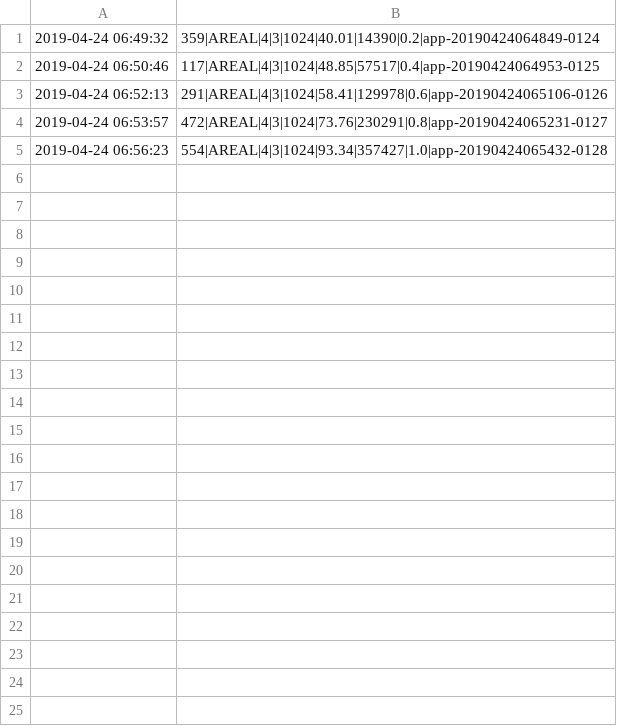
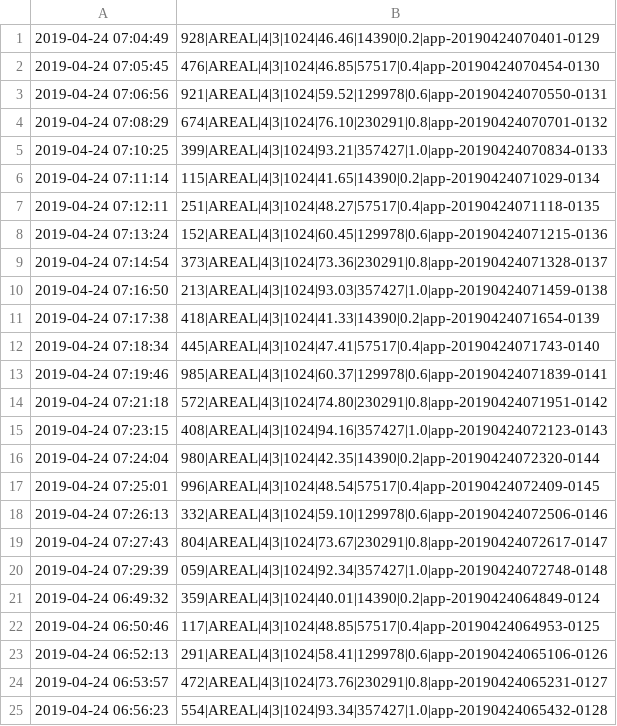
Before and after one commit to aocalderon/RIDIR, a TSV file: Code/Validation/GeoSparkFull.tsv, drawn as a sheet.

Commit message:
Adding more results to geospark full benchmarck...

```diff
--- a/Code/Validation/GeoSparkFull.tsv
+++ b/Code/Validation/GeoSparkFull.tsv
@@ -1 +1,21 @@
+2019-04-24 07:04:49,928|AREAL|4|3|1024|46.46|14390|0.2|app-20190424070401-0129
+2019-04-24 07:05:45,476|AREAL|4|3|1024|46.85|57517|0.4|app-20190424070454-0130
+2019-04-24 07:06:56,921|AREAL|4|3|1024|59.52|129978|0.6|app-20190424070550-0131
+2019-04-24 07:08:29,674|AREAL|4|3|1024|76.10|230291|0.8|app-20190424070701-0132
+2019-04-24 07:10:25,399|AREAL|4|3|1024|93.21|357427|1.0|app-20190424070834-0133
+2019-04-24 07:11:14,115|AREAL|4|3|1024|41.65|14390|0.2|app-20190424071029-0134
+2019-04-24 07:12:11,251|AREAL|4|3|1024|48.27|57517|0.4|app-20190424071118-0135
+2019-04-24 07:13:24,152|AREAL|4|3|1024|60.45|129978|0.6|app-20190424071215-0136
+2019-04-24 07:14:54,373|AREAL|4|3|1024|73.36|230291|0.8|app-20190424071328-0137
+2019-04-24 07:16:50,213|AREAL|4|3|1024|93.03|357427|1.0|app-20190424071459-0138
+2019-04-24 07:17:38,418|AREAL|4|3|1024|41.33|14390|0.2|app-20190424071654-0139
+2019-04-24 07:18:34,445|AREAL|4|3|1024|47.41|57517|0.4|app-20190424071743-0140
+2019-04-24 07:19:46,985|AREAL|4|3|1024|60.37|129978|0.6|app-20190424071839-0141
+2019-04-24 07:21:18,572|AREAL|4|3|1024|74.80|230291|0.8|app-20190424071951-0142
+2019-04-24 07:23:15,408|AREAL|4|3|1024|94.16|357427|1.0|app-20190424072123-0143
+2019-04-24 07:24:04,980|AREAL|4|3|1024|42.35|14390|0.2|app-20190424072320-0144
+2019-04-24 07:25:01,996|AREAL|4|3|1024|48.54|57517|0.4|app-20190424072409-0145
+2019-04-24 07:26:13,332|AREAL|4|3|1024|59.10|129978|0.6|app-20190424072506-0146
+2019-04-24 07:27:43,804|AREAL|4|3|1024|73.67|230291|0.8|app-20190424072617-0147
+2019-04-24 07:29:39,059|AREAL|4|3|1024|92.34|357427|1.0|app-20190424072748-0148
 2019-04-24 06:49:32,359|AREAL|4|3|1024|40.01|14390|0.2|app-20190424064849-0124
```
Also changed, not shown: 2 other files.
